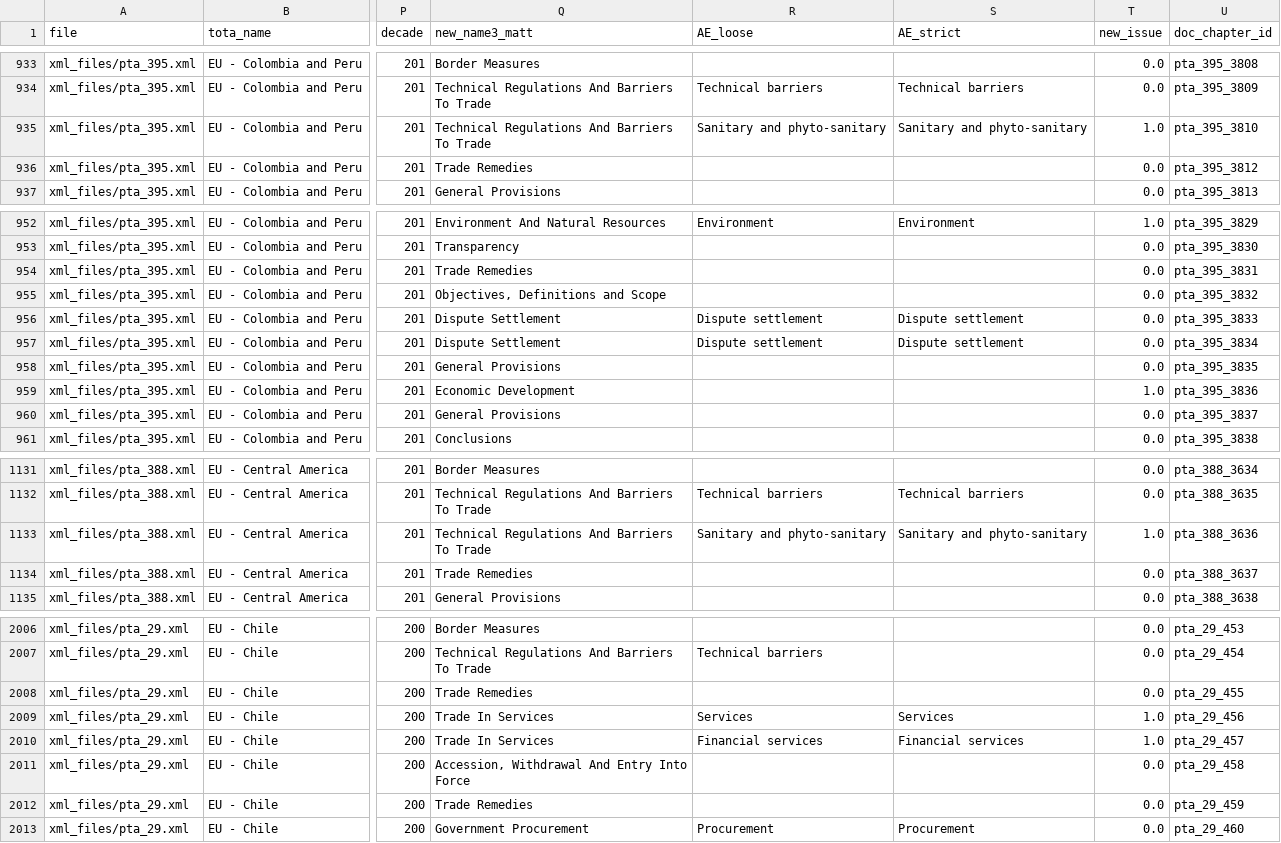
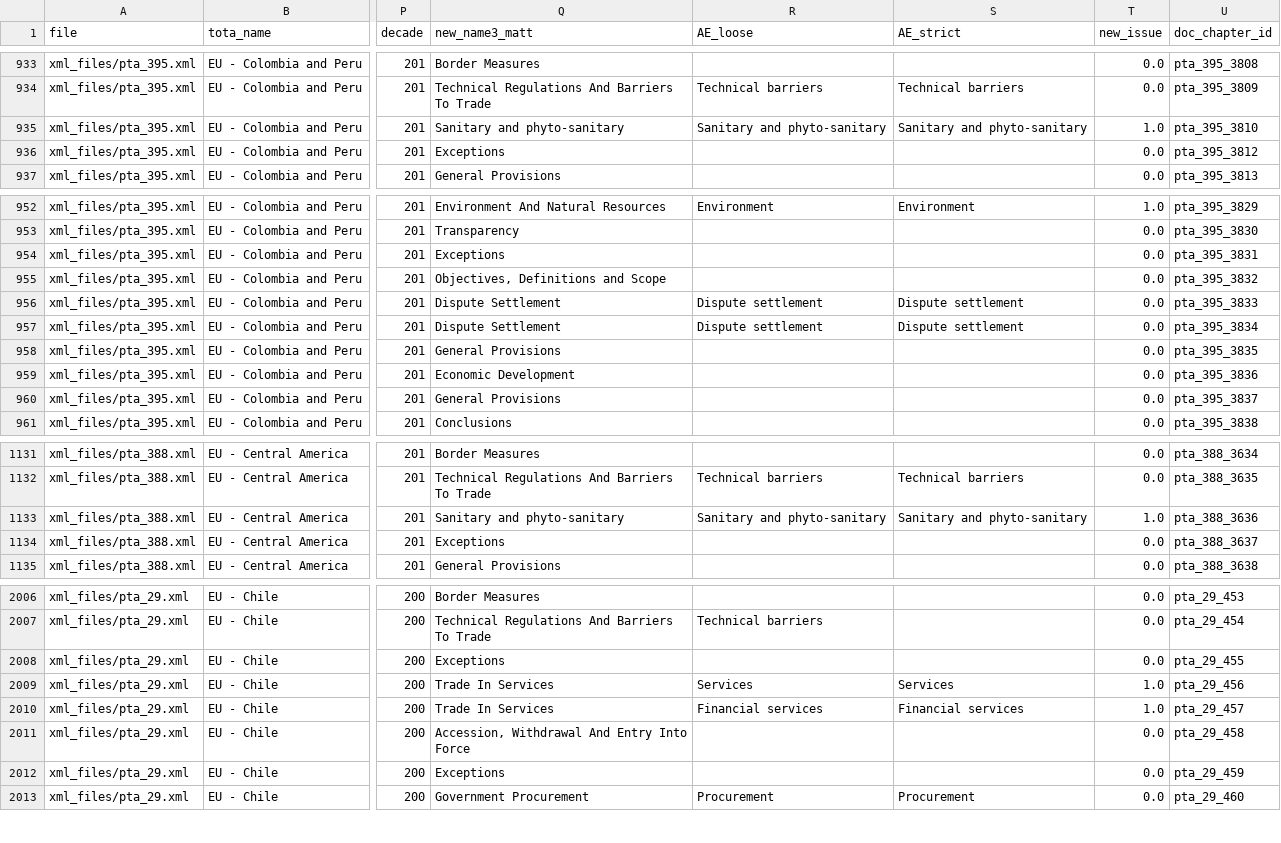
Before and after one commit to scskalicky/treaty-vectors, a TSV file: tfc_chapter_metadata.tsv, drawn as a sheet; only a part is shown, gaps mark what is left out; the diff covers the shown part only; the diff names each change by its address in the sheet, - before the commit and + after, or states it on an @@ line.

```diff
--- a/tfc_chapter_metadata.tsv
+++ b/tfc_chapter_metadata.tsv
-Q935 (new_name3_matt): Technical Regulations And Barriers To Trade
+Q935 (new_name3_matt): Sanitary and phyto-sanitary
-Q936 (new_name3_matt): Trade Remedies
+Q936 (new_name3_matt): Exceptions
-Q954 (new_name3_matt): Trade Remedies
+Q954 (new_name3_matt): Exceptions
-T959 (new_issue): 1.0
+T959 (new_issue): 0.0
-Q1133 (new_name3_matt): Technical Regulations And Barriers To Trade
+Q1133 (new_name3_matt): Sanitary and phyto-sanitary
-Q1134 (new_name3_matt): Trade Remedies
+Q1134 (new_name3_matt): Exceptions
-Q2008 (new_name3_matt): Trade Remedies
+Q2008 (new_name3_matt): Exceptions
-Q2012 (new_name3_matt): Trade Remedies
+Q2012 (new_name3_matt): Exceptions
```
Also changed, not shown: 150 edited cells elsewhere in this file, full_chapter_metadata.tsv, 2 other files.
